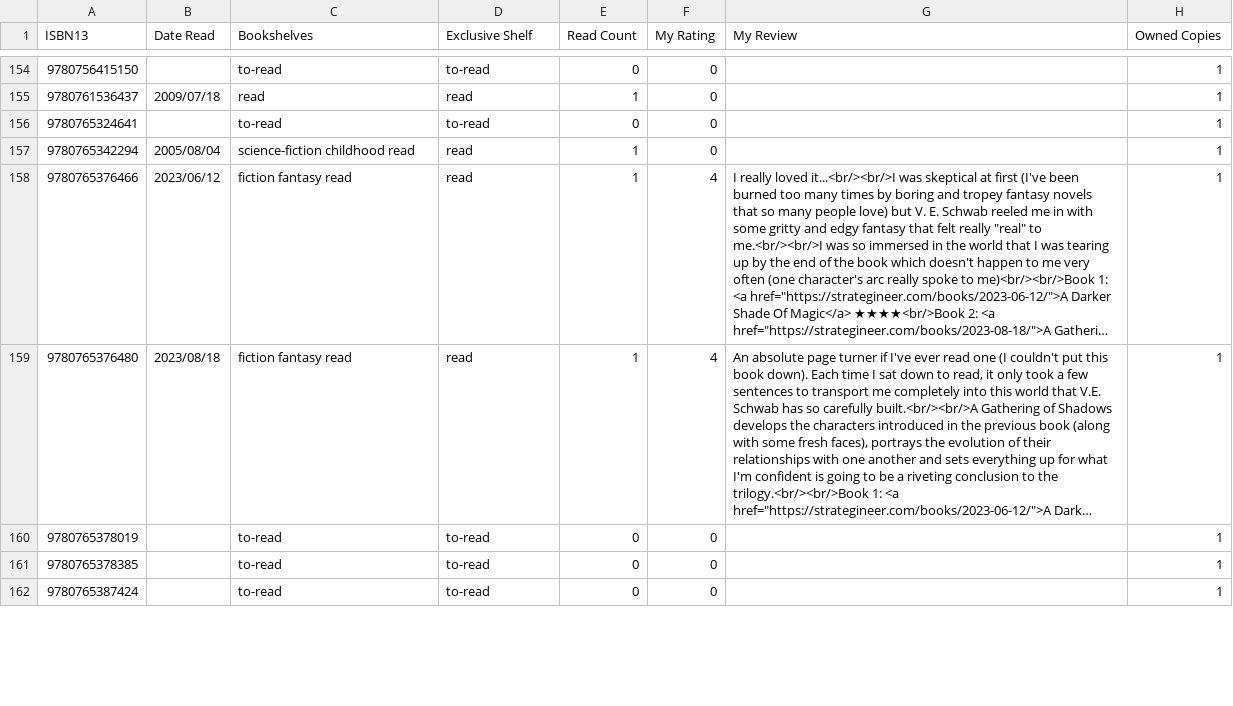
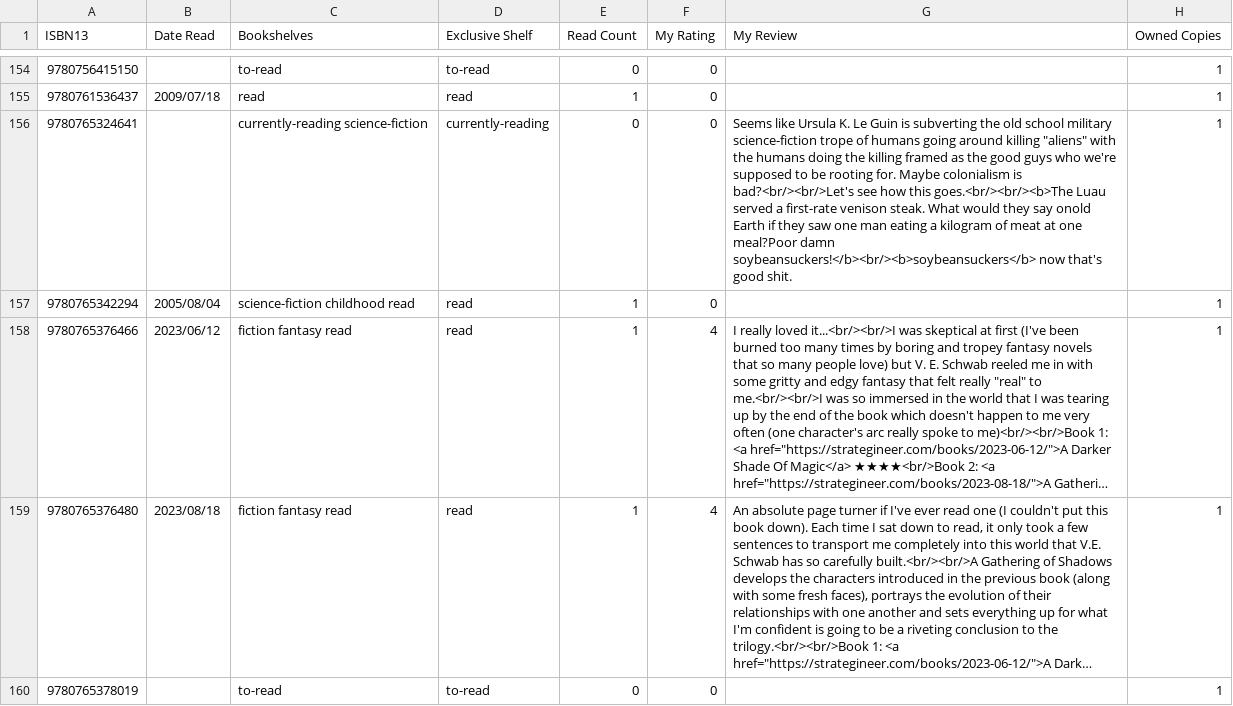
Before and after one commit to strategineer/personal-website, a CSV file: csv/source_of_truth.csv, drawn as a sheet; only a part is shown, gaps mark what is left out; the shorter side is filled out with more unchanged rows; long unchanged cells end in …; the diff covers the shown part only.

```diff
--- a/csv/source_of_truth.csv
+++ b/csv/source_of_truth.csv
@@ -155,3 +155,3 @@ ISBN13,Date Read,Bookshelves,Exclusive Shelf,Read Count,My Rating,My Review,Owne
 9780761536437,2009/07/18,read,read,1,0,,1
-9780765324641,,to-read,to-read,0,0,,1
+9780765324641,,currently-reading science-fiction,currently-reading,0,0,"Seems like Ursula K. Le Guin is subverting the old school military science-fiction trope of humans going around killing ""aliens"" with the humans doing the killing framed as the good guys who we're supposed to be rooting for. Maybe colonialism is bad?<br/><br/>Let's see how this goes.<br/><br/><b>The Luau served a first-rate venison steak. What would they say onold Earth if they saw one man eating a kilogram of meat at one meal?Poor damn soybeansuckers!</b><br/><b>soybeansuckers</b> now that's good shit.",1
 9780765342294,2005/08/04,science-fiction childhood read,read,1,0,,1
```
Also changed, not shown: 23 edited cells elsewhere in this file, csv/delta.csv.
